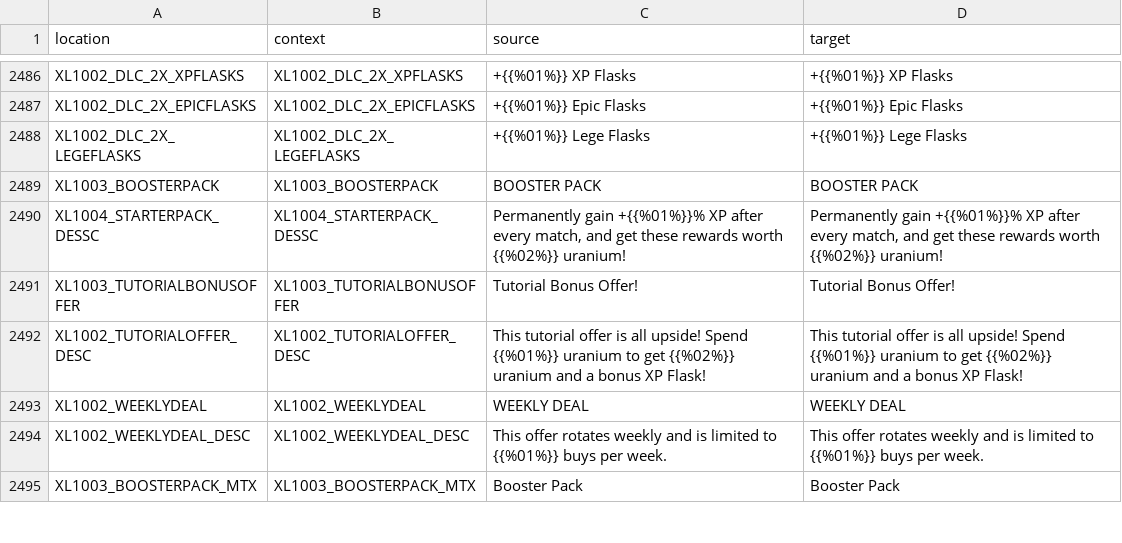
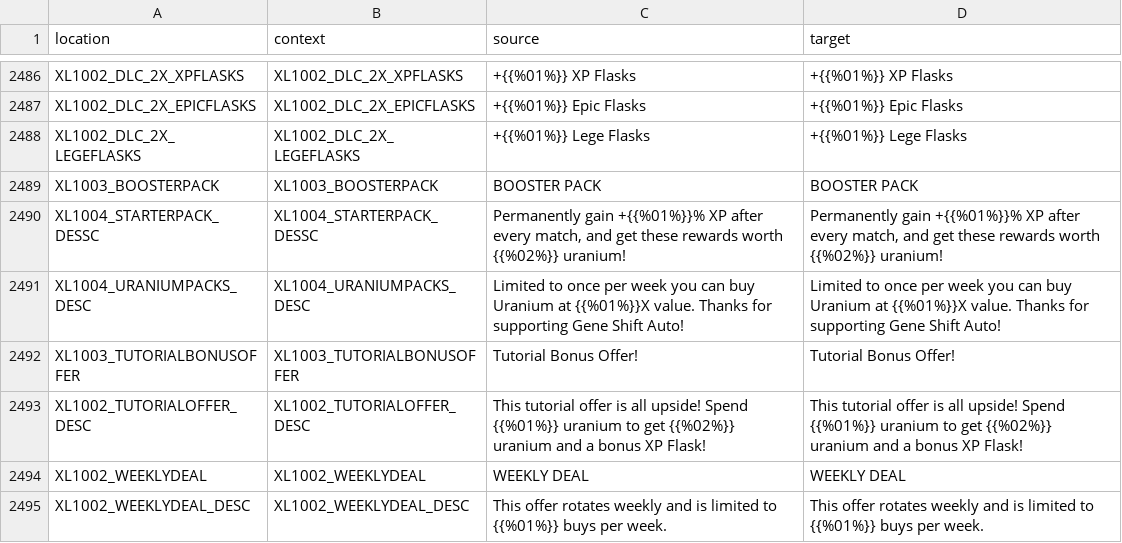
Before and after one commit to bencelot/GeneshiftTranslations, a CSV file: en.csv, drawn as a sheet; only a part is shown, gaps mark what is left out; the shorter side is filled out with more unchanged rows.

```diff
--- a/en.csv
+++ b/en.csv
@@ -2490,2 +2490,3 @@
 "XL1004_STARTERPACK_DESSC","XL1004_STARTERPACK_DESSC","Permanently gain +{{%01%}}% XP after every match, and get these rewards worth {{%02%}} uranium!","Permanently gain +{{%01%}}% XP after every match, and get these rewards worth {{%02%}} uranium!"
+"XL1004_URANIUMPACKS_DESC","XL1004_URANIUMPACKS_DESC","Limited to once per week you can buy Uranium at {{%01%}}X value. Thanks for supporting Gene Shift Auto!","Limited to once per week you can buy Uranium at {{%01%}}X value. Thanks for supporting Gene Shift Auto!"
 "XL1003_TUTORIALBONUSOFFER","XL1003_TUTORIALBONUSOFFER","Tutorial Bonus Offer!","Tutorial Bonus Offer!"
```
Also changed, not shown: de.csv, es_AR.csv, 4 other files.
